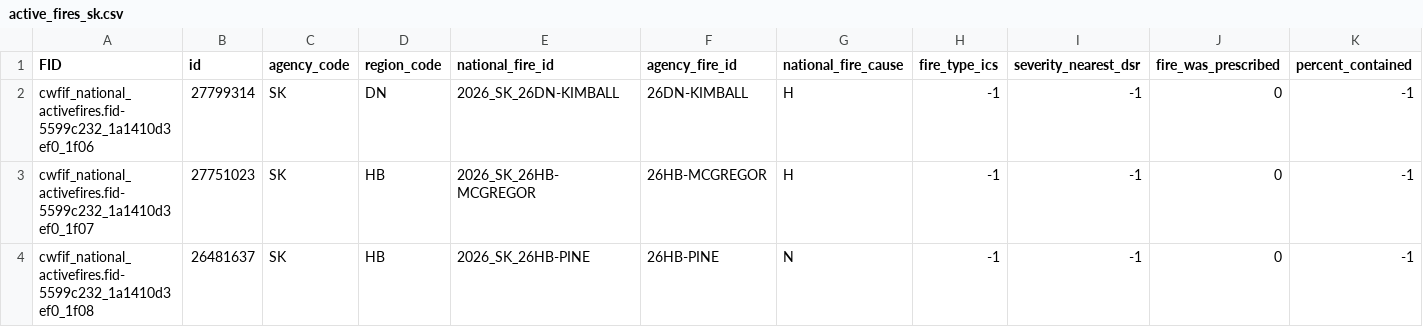
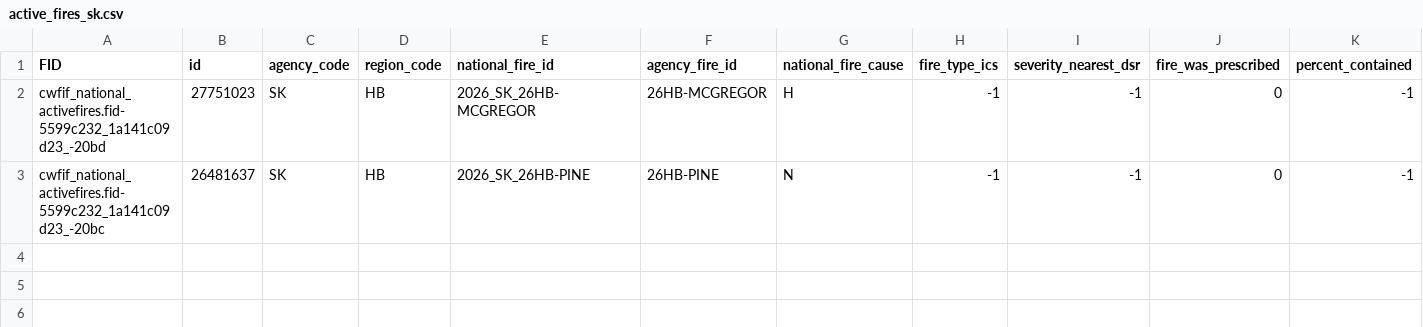
Before and after one commit to jagius/cda-air-quality-compiler, a CSV file: docs/active_fires_sk.csv, drawn as a sheet; only a part is shown; removed rows and columns are numbered as before the commit, all else as after; rows hold the shown columns only; the diff names each change by its address in the sheet, - before the commit and + after, or states it on an @@ line.

```diff
--- a/docs/active_fires_sk.csv
+++ b/docs/active_fires_sk.csv
-row 2: cwfif_national_activefires.fid-5599c232_1a1410d3ef0_1f06 | 27799314 | SK | DN | 2026_SK_26DN-KIMBALL | 26DN-KIMBALL | H | -1 | -1 | 0 | -1
-A2 (FID): cwfif_national_activefires.fid-5599c232_1a1410d3ef0_1f07
+A2 (FID): cwfif_national_activefires.fid-5599c232_1a141c09d23_-20bd
-A3 (FID): cwfif_national_activefires.fid-5599c232_1a1410d3ef0_1f08
+A3 (FID): cwfif_national_activefires.fid-5599c232_1a141c09d23_-20bc
```
Also changed, not shown: docs/active_fires.csv, docs/active_fires_bc.csv, 5 other files.
